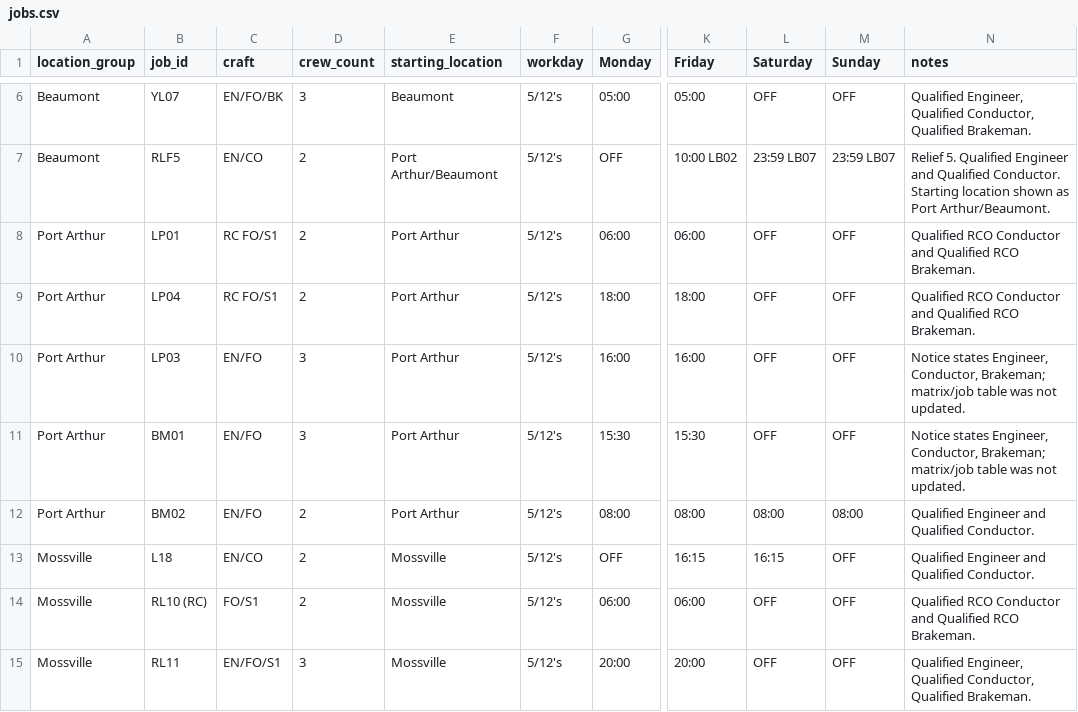
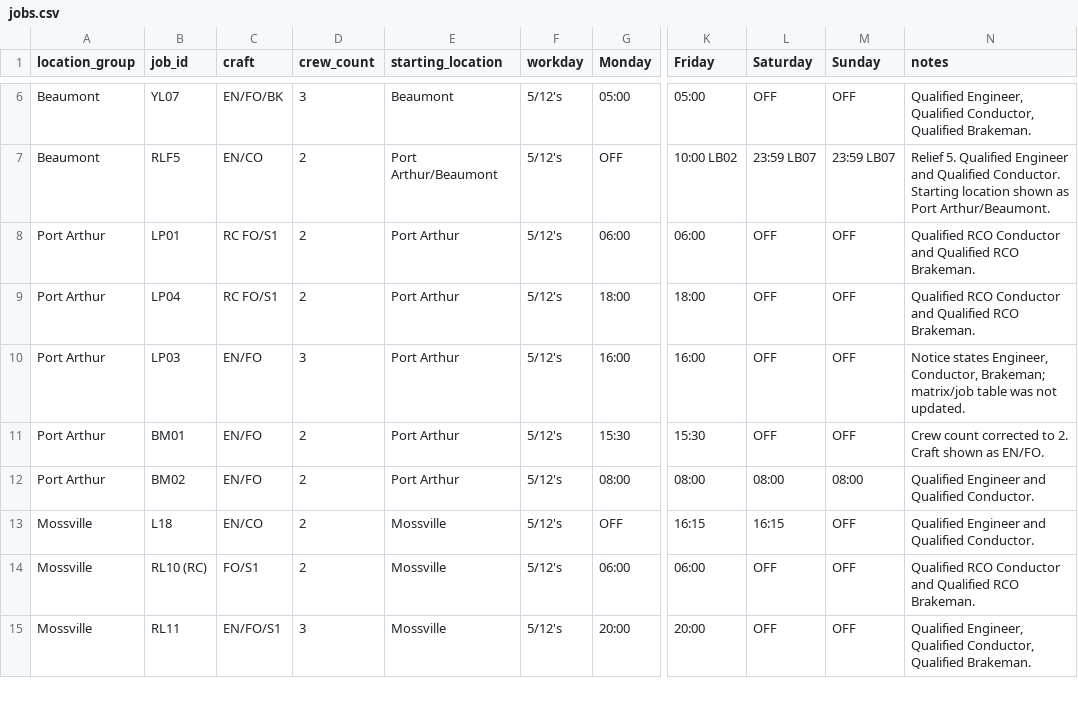
Before and after one commit to dkruse-rgb/Junk, a CSV file: data/jobs.csv, drawn as a sheet; only a part is shown, gaps mark what is left out; the diff names each change by its address in the sheet, - before the commit and + after, or states it on an @@ line.

Commit message:
Correct BM01 crew count

```diff
--- a/data/jobs.csv
+++ b/data/jobs.csv
-D11 (crew_count): 3
+D11 (crew_count): 2
-N11 (notes): Notice states Engineer, Conductor, Brakeman; matrix/job table was not updated.
+N11 (notes): Crew count corrected to 2. Craft shown as EN/FO.
```
